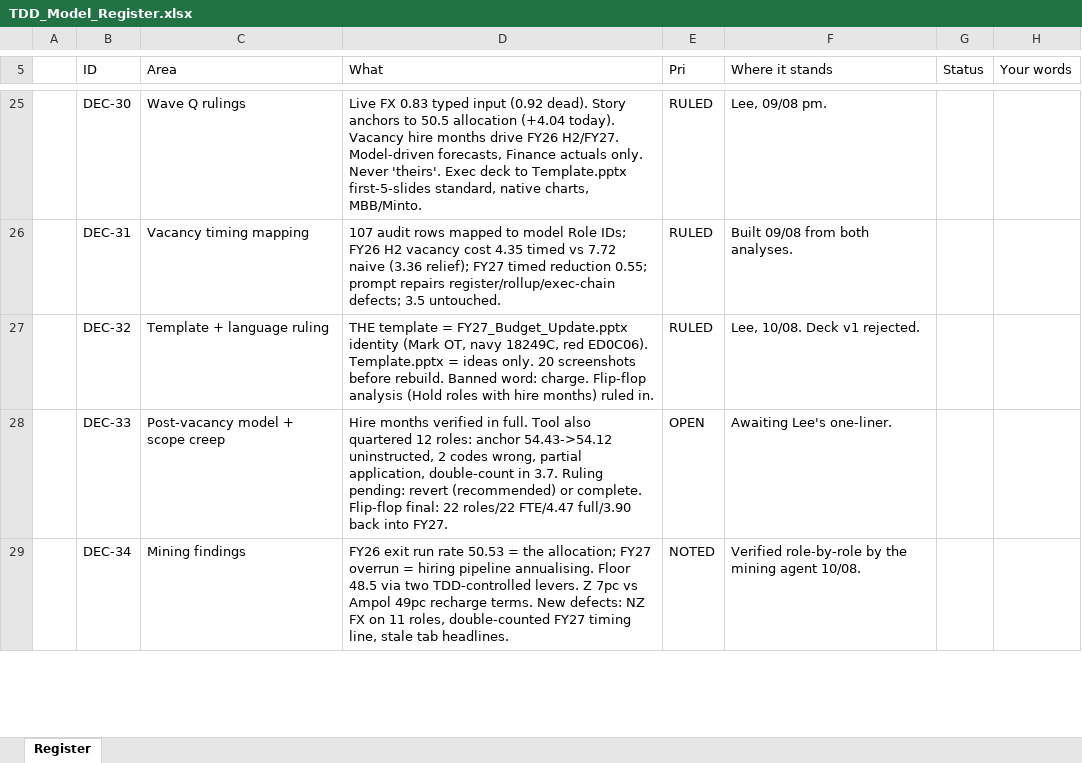
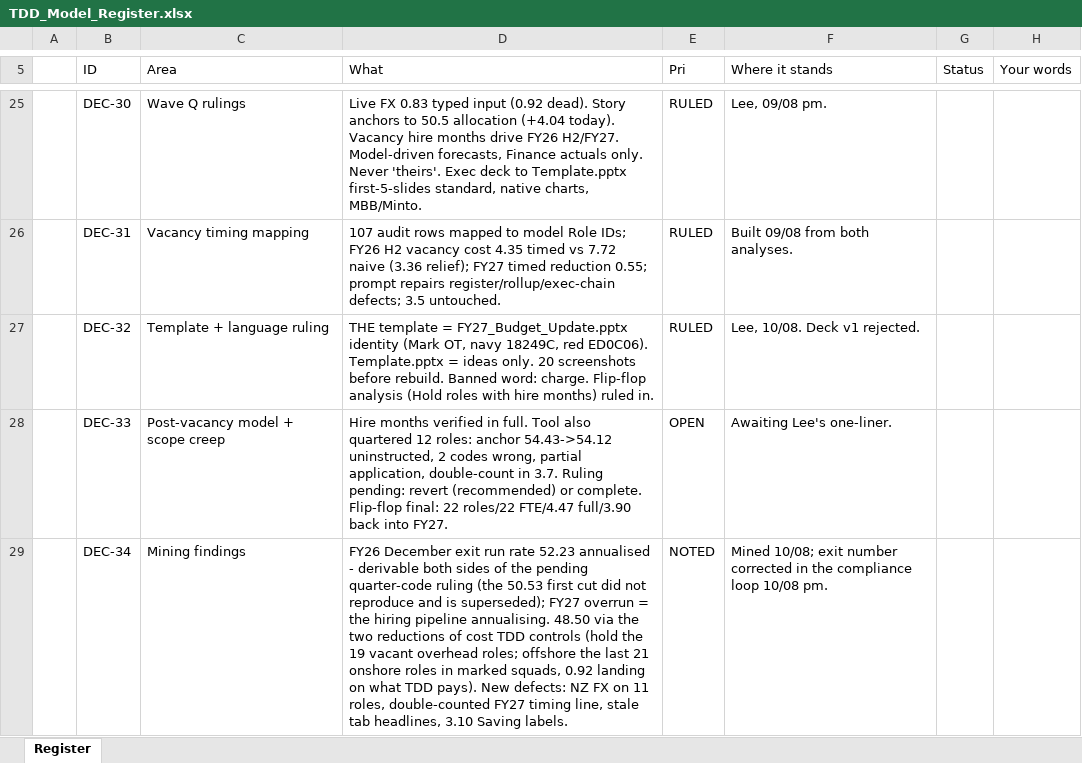
Before and after one commit to leewainescott-debug/anthropic-claude-code, an Excel workbook: docs/TDD_Model_Register.xlsx, sheet Register, drawn as a sheet; only a part is shown, gaps mark what is left out; values as stored, in another font and other column widths than the file's, no cell formats; the diff covers the shown part only; the diff names each change by its address in the sheet, - before the commit and + after, or states it on an @@ line.

```diff
--- a/docs/TDD_Model_Register.xlsx (sheet Register)
+++ b/docs/TDD_Model_Register.xlsx (sheet Register)
-D29 (What): FY26 exit run rate 50.53 = the allocation; FY27 overrun = hiring pipeline annualising. Floor 48.5 via two TDD-controlled levers. Z 7pc vs Ampol 49pc recharge terms. New defects: NZ FX on 11 roles, double-counted FY27 timing line, stale tab headlines.
+D29 (What): FY26 December exit run rate 52.23 annualised - derivable both sides of the pending quarter-code ruling (the 50.53 first cut did not reproduce and is superseded); FY27 overrun = the hiring pipeline annualising. 48.50 via the two reductions of cost TDD controls (hold the 19 vacant overhead roles; offshore the last 21 onshore roles in marked squads, 0.92 landing on what TDD pays). New defects: NZ FX on 11 roles, double-counted FY27 timing line, stale tab headlines, 3.10 Saving labels.
-F29 (Where it stands): Verified role-by-role by the mining agent 10/08.
+F29 (Where it stands): Mined 10/08; exit number corrected in the compliance loop 10/08 pm.
```
Also changed, not shown: 1 added row and 4 edited cells elsewhere in this sheet, cell formats, 3 other files.
